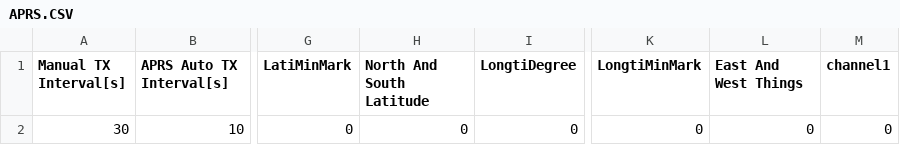
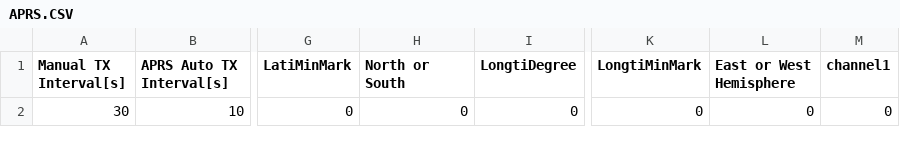
Before and after one commit to sa0azs/d878uv, a CSV file: APRS.CSV, drawn as a sheet; only a part is shown, gaps mark what is left out; the diff names each change by its address in the sheet, - before the commit and + after, or states it on an @@ line.

```diff
--- a/APRS.CSV
+++ b/APRS.CSV
-H1: North And South Latitude
+H1: North or South
-L1: East And West Things
+L1: East or West Hemisphere
```
Also changed, not shown: Channel.CSV, GPSRoaming.CSV, 2 other files.
